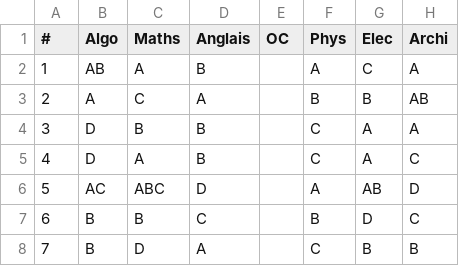
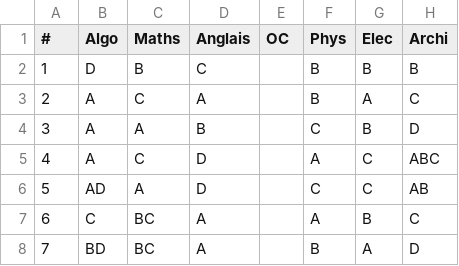
Before and after one commit to Epidocs/Past-Exams, a CSV file: S3/MCQs/2025/mcq-2025-s3-05-correction.csv, drawn as a sheet; only a part is shown; the diff covers the shown part only.

Commit message:
Fix 2025 S3 MCQ 5 correction

```diff
--- a/S3/MCQs/2025/mcq-2025-s3-05-correction.csv
+++ b/S3/MCQs/2025/mcq-2025-s3-05-correction.csv
@@ -1,8 +1,8 @@
 #,Algo,Maths,Anglais,OC,Phys,Elec,Archi
-1,AB,A,B,,A,C,A
-2,A,C,A,,B,B,AB
-3,D,B,B,,C,A,A
-4,D,A,B,,C,A,C
-5,AC,ABC,D,,A,AB,D
-6,B,B,C,,B,D,C
-7,B,D,A,,C,B,B
+1,D,B,C,,B,B,B
+2,A,C,A,,B,A,C
+3,A,A,B,,C,B,D
+4,A,C,D,,A,C,ABC
+5,AD,A,D,,C,C,AB
+6,C,BC,A,,A,B,C
+7,BD,BC,A,,B,A,D
```
Also changed, not shown: 15 edited cells elsewhere in this file, 1 other file.
